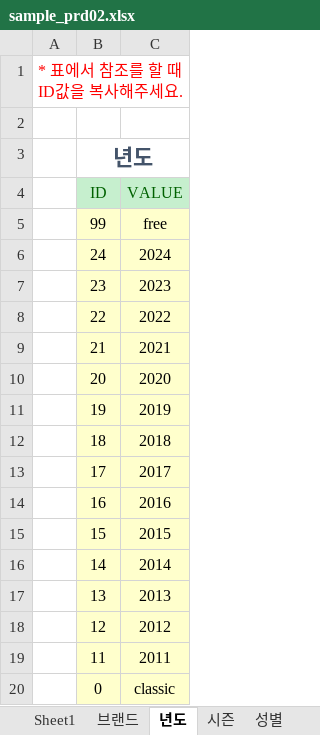
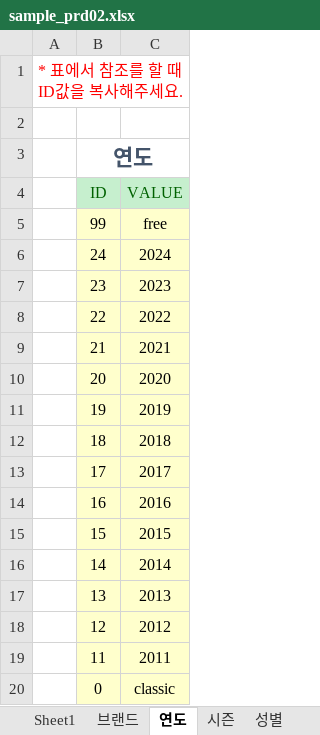
Before and after one commit to fourlab-charls74/fourlab, an Excel workbook: public/sample/sample_prd02.xlsx, sheet 연도, drawn as a sheet; values as stored, in another font and other column widths than the file's, no borders; the diff names each change by its address in the sheet, - before the commit and + after, or states it on an @@ line.

```diff
--- a/public/sample/sample_prd02.xlsx (sheet 연도)
+++ b/public/sample/sample_prd02.xlsx (sheet 연도)
-sheet tab: 년도
+sheet tab: 연도
-B3 (ID): 년도
+B3 (ID): 연도
```
Also changed, not shown: sheet Sheet1, sheet 업체명, other sheet tabs, 7 other files.
